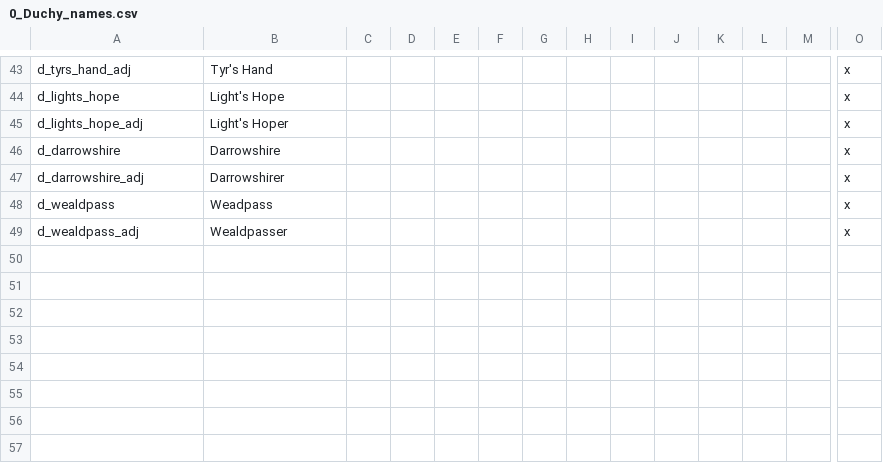
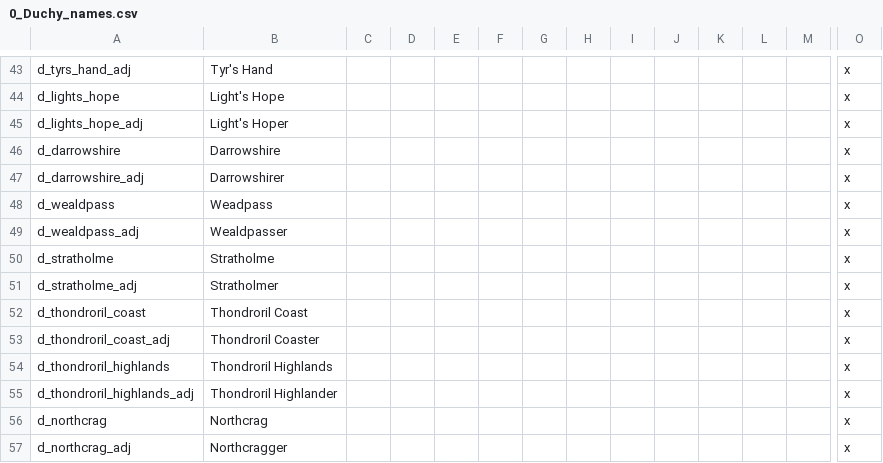
Before and after one commit to blackdragonTOW/Tides-of-Warcraft, a CSV file: localisation/0_Duchy_names.csv, drawn as a sheet; only a part is shown, gaps mark what is left out; rows hold the shown columns only; the diff names each change by its address in the sheet, - before the commit and + after, or states it on an @@ line.

```diff
--- a/localisation/0_Duchy_names.csv
+++ b/localisation/0_Duchy_names.csv
+row 50: d_stratholme | Stratholme |  |  |  |  |  |  |  |  |  |  |  | x
+row 51: d_stratholme_adj | Stratholmer |  |  |  |  |  |  |  |  |  |  |  | x
+row 52: d_thondroril_coast | Thondroril Coast |  |  |  |  |  |  |  |  |  |  |  | x
+row 53: d_thondroril_coast_adj | Thondroril Coaster |  |  |  |  |  |  |  |  |  |  |  | x
+row 54: d_thondroril_highlands | Thondroril Highlands |  |  |  |  |  |  |  |  |  |  |  | x
+row 55: d_thondroril_highlands_adj | Thondroril Highlander |  |  |  |  |  |  |  |  |  |  |  | x
+row 56: d_northcrag | Northcrag |  |  |  |  |  |  |  |  |  |  |  | x
+row 57: d_northcrag_adj | Northcragger |  |  |  |  |  |  |  |  |  |  |  | x
```
Also changed, not shown: localisation/0_County_names.csv, localisation/0_Kingdom_names.csv, 21 other files.
